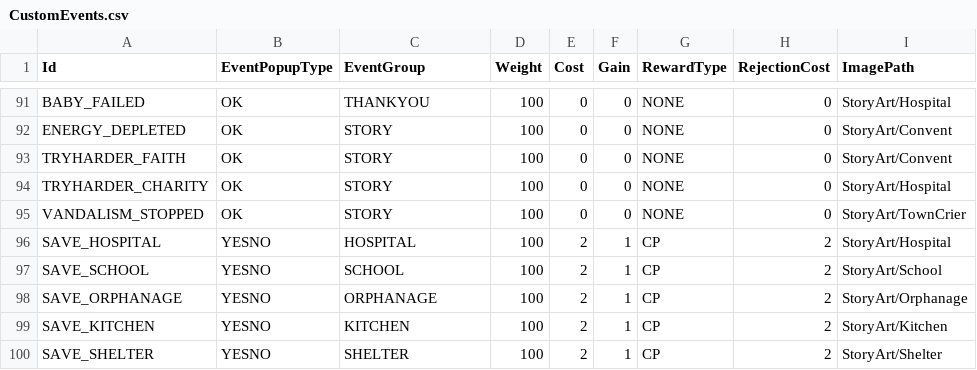
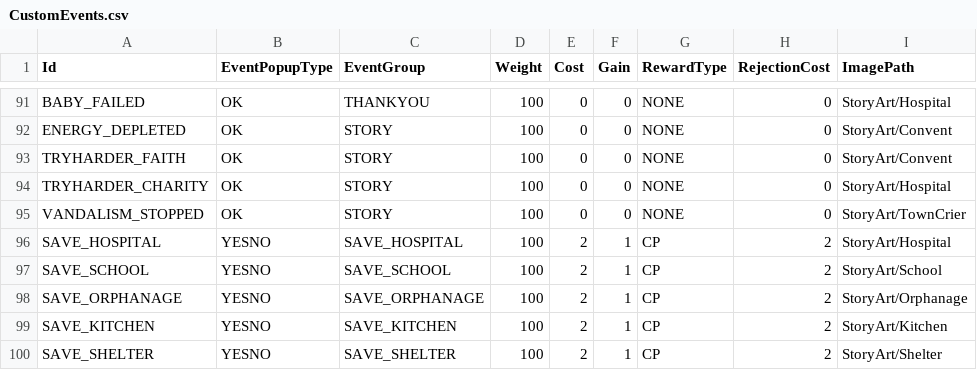
Before and after one commit to baddestguy/SainthoodStories, a CSV file: Assets/Resources/GameData/CustomEvents.csv, drawn as a sheet; only a part is shown, gaps mark what is left out; the diff names each change by its address in the sheet, - before the commit and + after, or states it on an @@ line.

```diff
--- a/Assets/Resources/GameData/CustomEvents.csv
+++ b/Assets/Resources/GameData/CustomEvents.csv
-C96 (EventGroup): HOSPITAL
+C96 (EventGroup): SAVE_HOSPITAL
-C97 (EventGroup): SCHOOL
+C97 (EventGroup): SAVE_SCHOOL
-C98 (EventGroup): ORPHANAGE
+C98 (EventGroup): SAVE_ORPHANAGE
-C99 (EventGroup): KITCHEN
+C99 (EventGroup): SAVE_KITCHEN
-C100 (EventGroup): SHELTER
+C100 (EventGroup): SAVE_SHELTER
```
Also changed, not shown: 6 other files.
